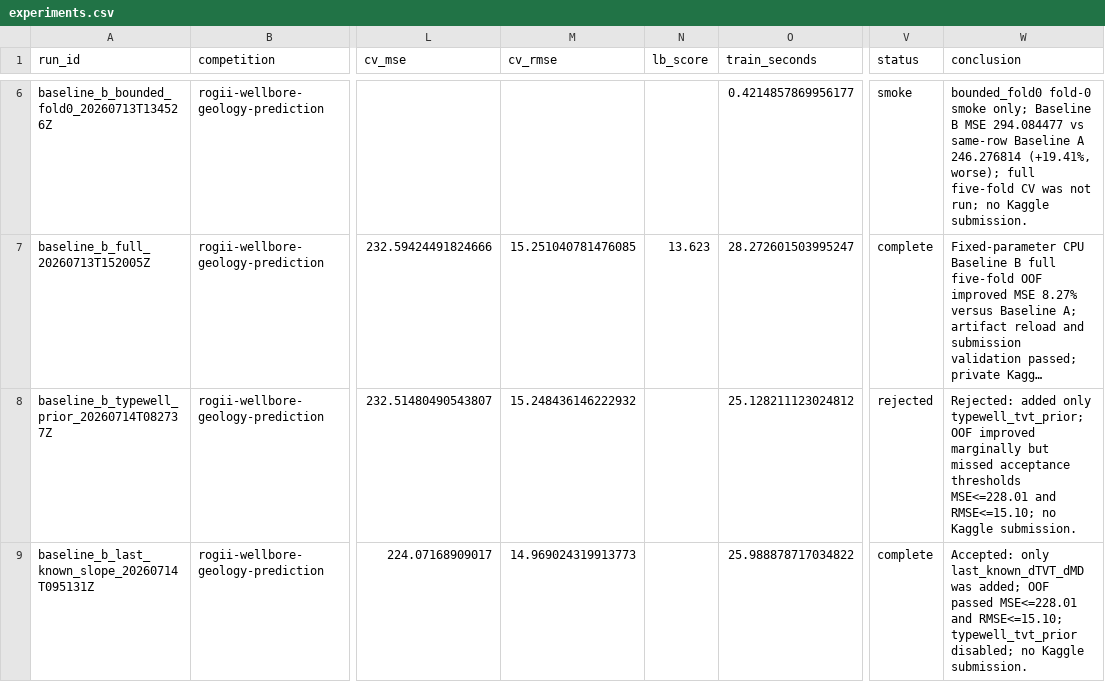
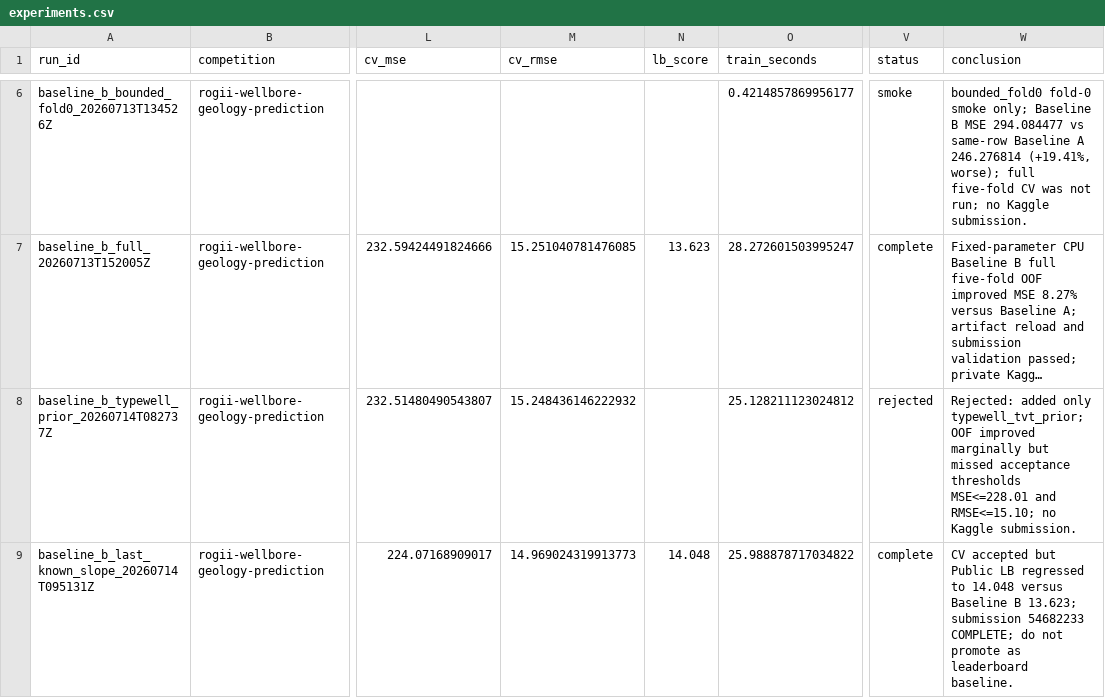
Before and after one commit to lucepuff25-ctrl/kaggle-rogii-2026, a CSV file: experiments.csv, drawn as a sheet; only a part is shown, gaps mark what is left out; long unchanged cells end in …; the diff names each change by its address in the sheet, - before the commit and + after, or states it on an @@ line.

Commit message:
Record last-known slope Kaggle result

```diff
--- a/experiments.csv
+++ b/experiments.csv
-N9 (lb_score): (empty)
+N9 (lb_score): 14.048
-W9 (conclusion): Accepted: only last_known_dTVT_dMD was added; OOF passed MSE<=228.01 and RMSE<=15.10; typewell_tvt_prior disabled; no Kaggle submission.
+W9 (conclusion): CV accepted but Public LB regressed to 14.048 versus Baseline B 13.623; submission 54682233 COMPLETE; do not promote as leaderboard baseline.
```
Also changed, not shown: 4 other files.
